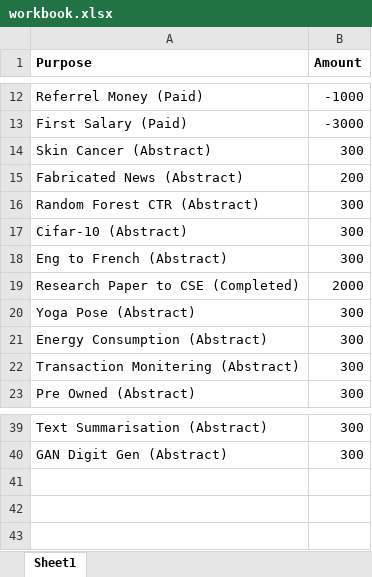
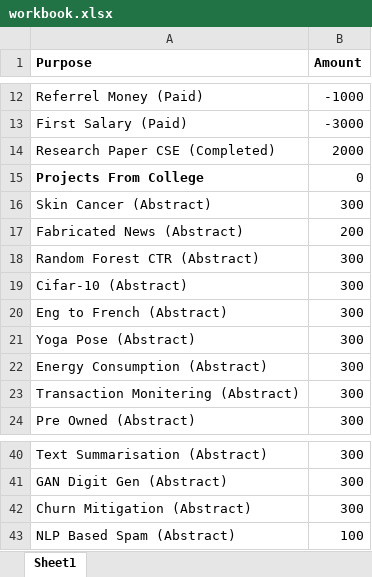
Before and after one commit to Efficient8/financial, an Excel workbook: workbook.xlsx, sheet Sheet1, drawn as a sheet; only a part is shown, gaps mark what is left out; values as stored, in another font and other column widths than the file's, no borders; removed rows and columns are numbered as before the commit, all else as after; the diff names each change by its address in the sheet, - before the commit and + after, or states it on an @@ line.

Commit message:
Updated

```diff
--- a/workbook.xlsx (sheet Sheet1)
+++ b/workbook.xlsx (sheet Sheet1)
+row 14: Research Paper CSE (Completed) | 2000
+row 15: Projects From College | 0
-row 19: Research Paper to CSE (Completed) | 2000
+row 42: Churn Mitigation (Abstract) | 300
+row 43: NLP Based Spam (Abstract) | 100
```
